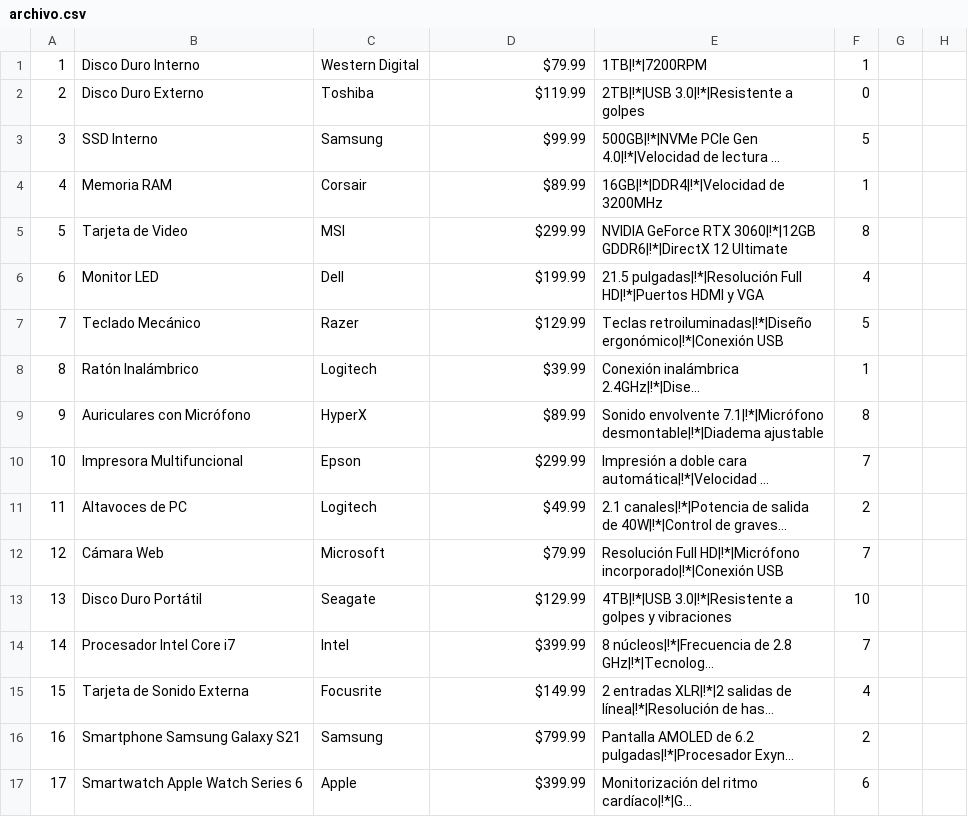
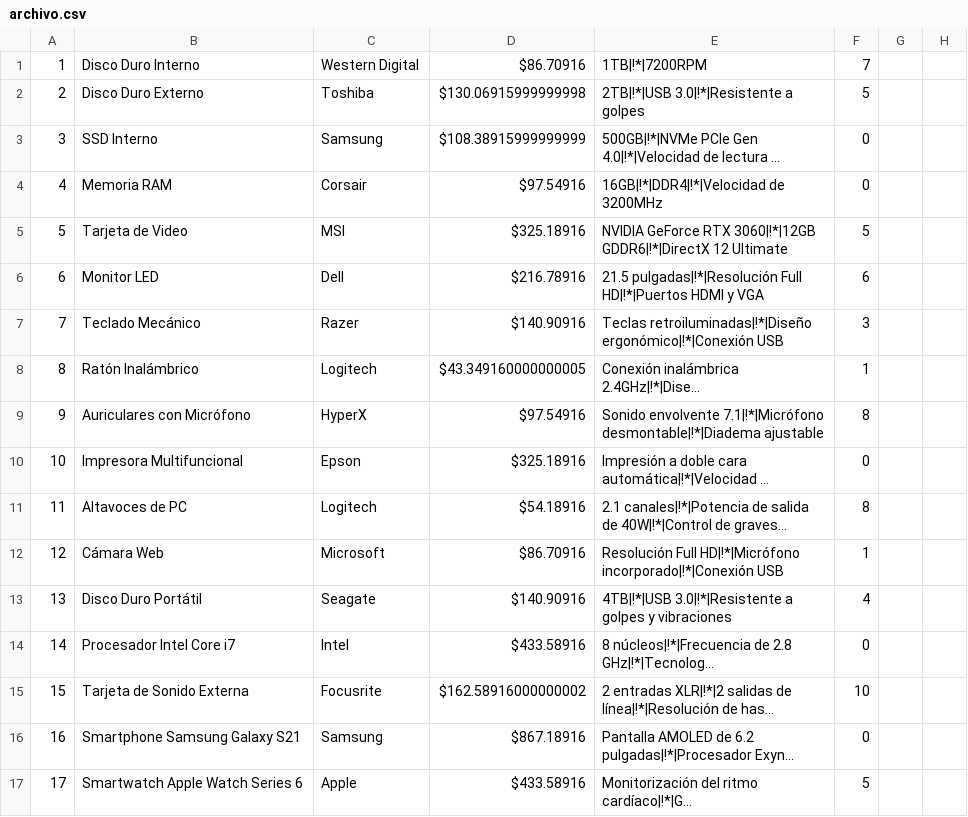
Before and after one commit to BLUHD823/Parcial-Laboratiorio-Paiva-Alejo-Nehuen, a CSV file: infobaus/archivo.csv, drawn as a sheet; only a part is shown; long unchanged cells end in …; the diff covers the shown part only; the diff names each change by its address in the sheet, - before the commit and + after, or states it on an @@ line.

```diff
--- a/infobaus/archivo.csv
+++ b/infobaus/archivo.csv
-D1: $79.99
+D1: $86.70916
-F1: 1
+F1: 7
-D2: $119.99
+D2: $130.06915999999998
-F2: 0
+F2: 5
-D3: $99.99
+D3: $108.38915999999999
-F3: 5
+F3: 0
-D4: $89.99
+D4: $97.54916
-F4: 1
+F4: 0
-D5: $299.99
+D5: $325.18916
-F5: 8
+F5: 5
-D6: $199.99
+D6: $216.78916
-F6: 4
+F6: 6
-D7: $129.99
+D7: $140.90916
-F7: 5
+F7: 3
-D8: $39.99
+D8: $43.349160000000005
-D9: $89.99
+D9: $97.54916
-D10: $299.99
+D10: $325.18916
-F10: 7
+F10: 0
-D11: $49.99
+D11: $54.18916
-F11: 2
+F11: 8
-D12: $79.99
+D12: $86.70916
-F12: 7
+F12: 1
-D13: $129.99
+D13: $140.90916
-F13: 10
+F13: 4
-D14: $399.99
+D14: $433.58916
-F14: 7
+F14: 0
-D15: $149.99
+D15: $162.58916000000002
-F15: 4
+F15: 10
-D16: $799.99
+D16: $867.18916
-F16: 2
+F16: 0
-D17: $399.99
+D17: $433.58916
-F17: 6
+F17: 5
```
Also changed, not shown: 66 edited cells elsewhere in this file, 5 other files.
